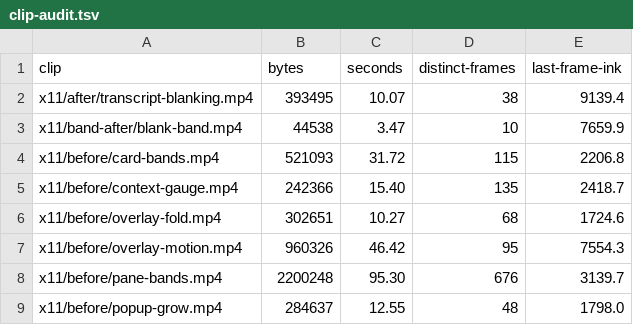
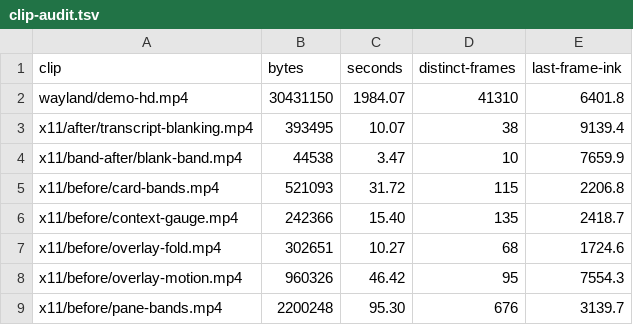
Before and after one commit to santhreal/veyyon, a TSV file: proof/captures/clip-audit.tsv, drawn as a sheet; only a part is shown; the shorter side is filled out with more unchanged rows.

Commit message:
proof(page): rebuild against the glass take
The page's own clip gate refused the rebuild until the new take was audited:
`wayland/demo-hd.mp4: not in captures/clip-audit.tsv`. That gate exists because
a clip that plays nothing looks exactly like a clip that plays, so every clip
the page embeds has to be measured first. Audited with the rest: 210 clips,
4037s, 0 blank.

Thirteen demo figures now resolve under `captures/wayland` and every one is on
disk.

```diff
--- a/proof/captures/clip-audit.tsv
+++ b/proof/captures/clip-audit.tsv
@@ -1,2 +1,3 @@
 clip	bytes	seconds	distinct-frames	last-frame-ink
+wayland/demo-hd.mp4	30431150	1984.07	41310	6401.8
 x11/after/transcript-blanking.mp4	393495	10.07	38	9139.4
```
Also changed, not shown: 1 other file.
